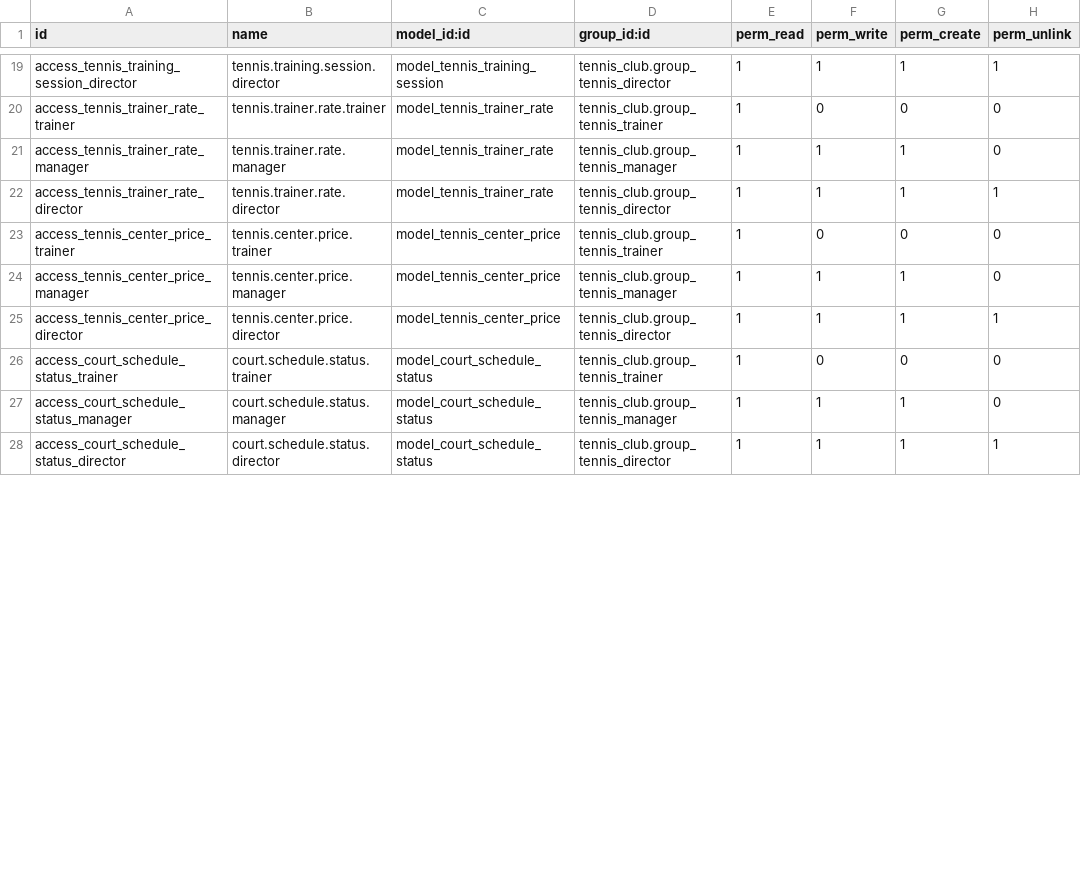
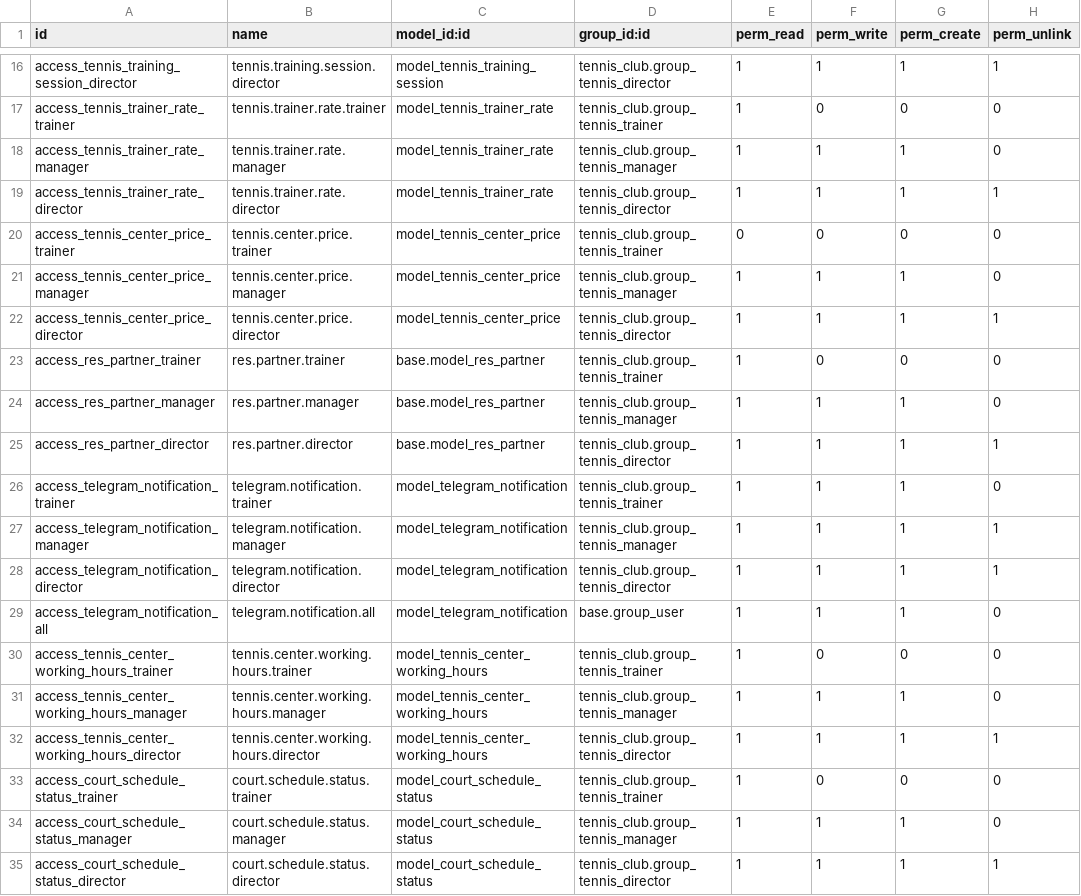
Before and after one commit to nataliastekolnikovainnowise/odoo_tennis_club, a CSV file: tennis_addons/tennis_club/security/ir.model.access.csv, drawn as a sheet; only a part is shown, gaps mark what is left out; the diff covers the shown part only.

Commit message:
[IMP] tennis_club: TENNIS-010 Implement approval workflow and trainer restrictions
- Add approval workflow for trainers (requires manager/director approval)
- Implement trainer auto-assignment (center and trainer auto-filled)
- Add domain restrictions (trainers see only their center and themselves)
- Implement Director/Manager/Trainer security groups with record rules
- Add balance auto-deduction on session completion
- Fix negative revenue recalculation for old sessions
- Add Telegram bot integration (temporarily disabled due to email issues)
- Add client balance wizard for add/deduct operations
- Implement readonly fields with dynamic attrs based on user role
- Add record rules for trainers (see only own sessions)
- Configure access rights matrix for all models
- Add manager/director approval permissions

```diff
--- a/tennis_addons/tennis_club/security/ir.model.access.csv
+++ b/tennis_addons/tennis_club/security/ir.model.access.csv
@@ -22,5 +19,15 @@ access_tennis_trainer_rate_manager,tennis.trainer.rate.manager,model_tennis_trai
 access_tennis_trainer_rate_director,tennis.trainer.rate.director,model_tennis_trainer_rate,tennis_club.group_tennis_director,1,1,1,1
-access_tennis_center_price_trainer,tennis.center.price.trainer,model_tennis_center_price,tennis_club.group_tennis_trainer,1,0,0,0
+access_tennis_center_price_trainer,tennis.center.price.trainer,model_tennis_center_price,tennis_club.group_tennis_trainer,0,0,0,0
 access_tennis_center_price_manager,tennis.center.price.manager,model_tennis_center_price,tennis_club.group_tennis_manager,1,1,1,0
 access_tennis_center_price_director,tennis.center.price.director,model_tennis_center_price,tennis_club.group_tennis_director,1,1,1,1
+access_res_partner_trainer,res.partner.trainer,base.model_res_partner,tennis_club.group_tennis_trainer,1,0,0,0
+access_res_partner_manager,res.partner.manager,base.model_res_partner,tennis_club.group_tennis_manager,1,1,1,0
+access_res_partner_director,res.partner.director,base.model_res_partner,tennis_club.group_tennis_director,1,1,1,1
+access_telegram_notification_trainer,telegram.notification.trainer,model_telegram_notification,tennis_club.group_tennis_trainer,1,1,1,0
+access_telegram_notification_manager,telegram.notification.manager,model_telegram_notification,tennis_club.group_tennis_manager,1,1,1,1
+access_telegram_notification_director,telegram.notification.director,model_telegram_notification,tennis_club.group_tennis_director,1,1,1,1
+access_telegram_notification_all,telegram.notification.all,model_telegram_notification,base.group_user,1,1,1,0
+access_tennis_center_working_hours_trainer,tennis.center.working.hours.trainer,model_tennis_center_working_hours,tennis_club.group_tennis_trainer,1,0,0,0
+access_tennis_center_working_hours_manager,tennis.center.working.hours.manager,model_tennis_center_working_hours,tennis_club.group_tennis_manager,1,1,1,0
+access_tennis_center_working_hours_director,tennis.center.working.hours.director,model_tennis_center_working_hours,tennis_club.group_tennis_director,1,1,1,1
 access_court_schedule_status_trainer,court.schedule.status.trainer,model_court_schedule_status,tennis_club.group_tennis_trainer,1,0,0,0
```
Also changed, not shown: 9 added rows, 4 removed rows, 7 moved rows and 7 edited cells elsewhere in this file, 23 other files.
